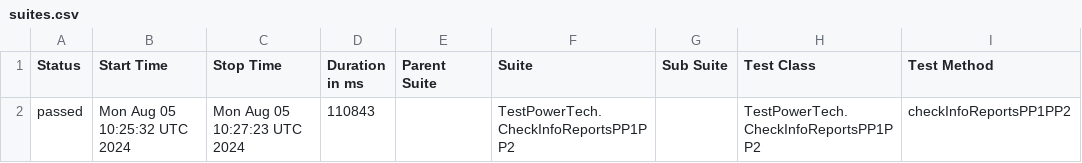
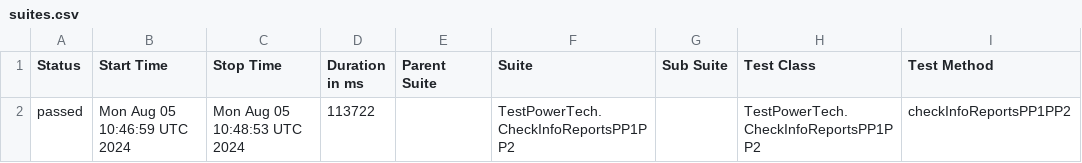
Before and after one commit to Vladimir-popov1/Test-PowerTech, a CSV file: allure-report/data/suites.csv, drawn as a sheet; only a part is shown; the diff names each change by its address in the sheet, - before the commit and + after, or states it on an @@ line.

```diff
--- a/allure-report/data/suites.csv
+++ b/allure-report/data/suites.csv
-B2 (Start Time): Mon Aug 05 10:25:32 UTC 2024
+B2 (Start Time): Mon Aug 05 10:46:59 UTC 2024
-C2 (Stop Time): Mon Aug 05 10:27:23 UTC 2024
+C2 (Stop Time): Mon Aug 05 10:48:53 UTC 2024
-D2 (Duration in ms): 110843
+D2 (Duration in ms): 113722
```
Also changed, not shown: 15 other files.
